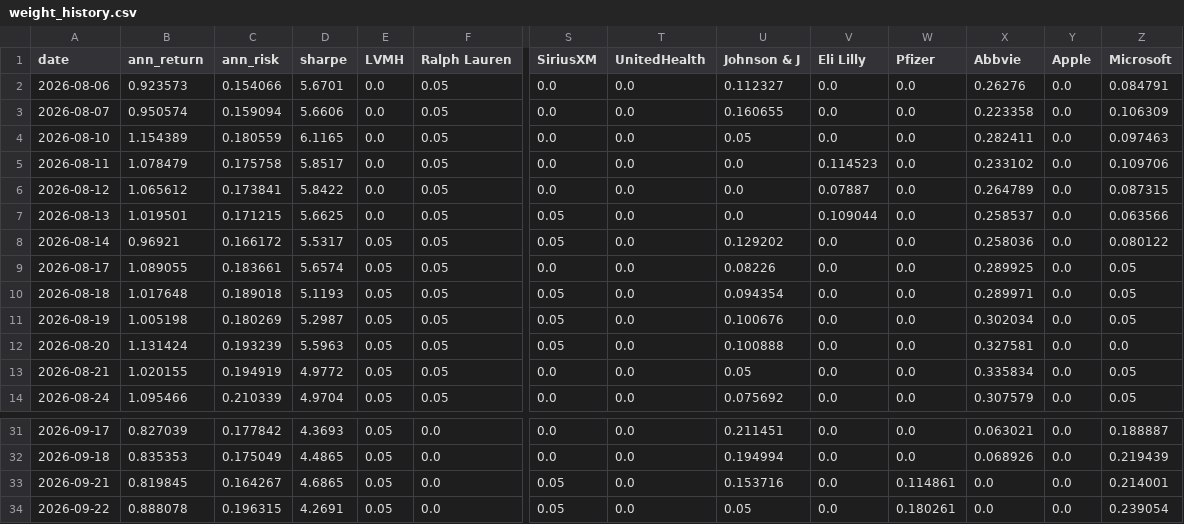
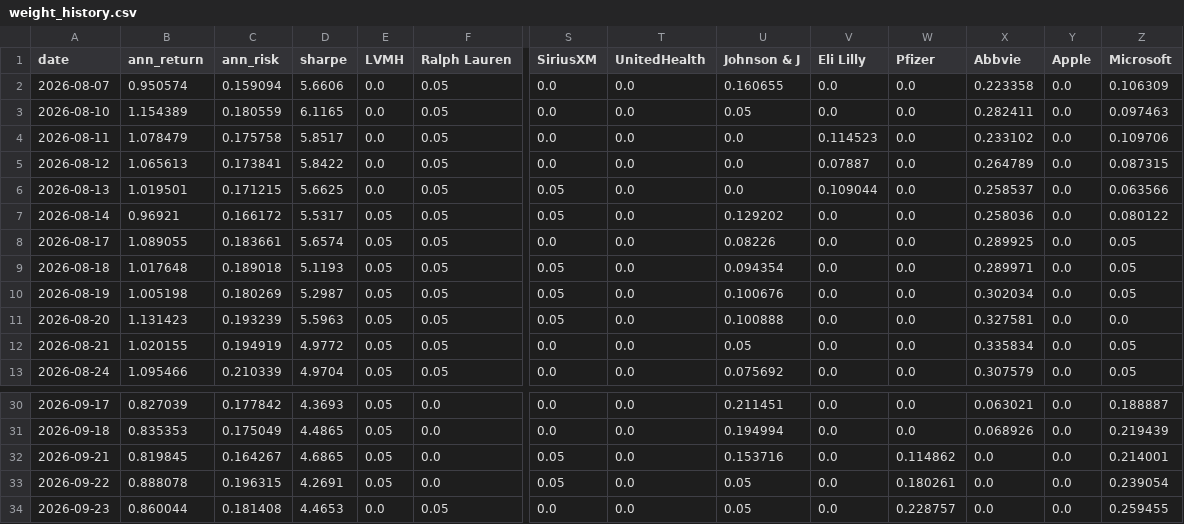
Before and after one commit to RamaAkach/OPIM-5641---Final-Project, a CSV file: results/weight_history.csv, drawn as a sheet; only a part is shown, gaps mark what is left out; removed rows and columns are numbered as before the commit, all else as after; rows hold the shown columns only; the diff names each change by its address in the sheet, - before the commit and + after, or states it on an @@ line.

```diff
--- a/results/weight_history.csv
+++ b/results/weight_history.csv
-row 2: 2026-08-06 | 0.923573 | 0.154066 | 5.6701 | 0.0 | 0.05 | 0.0 | 0.0 | 0.112327 | 0.0 | 0.0 | 0.26276 | 0.0 | 0.084791
-B5 (ann_return): 1.065612
+B5 (ann_return): 1.065613
-B11 (ann_return): 1.131424
+B11 (ann_return): 1.131423
-W32 (Pfizer): 0.114861
+W32 (Pfizer): 0.114862
+row 34: 2026-09-23 | 0.860044 | 0.181408 | 4.4653 | 0.0 | 0.05 | 0.0 | 0.0 | 0.05 | 0.0 | 0.228757 | 0.0 | 0.0 | 0.259455
```
Also changed, not shown: results/paper_trading.csv, 7 other files.
